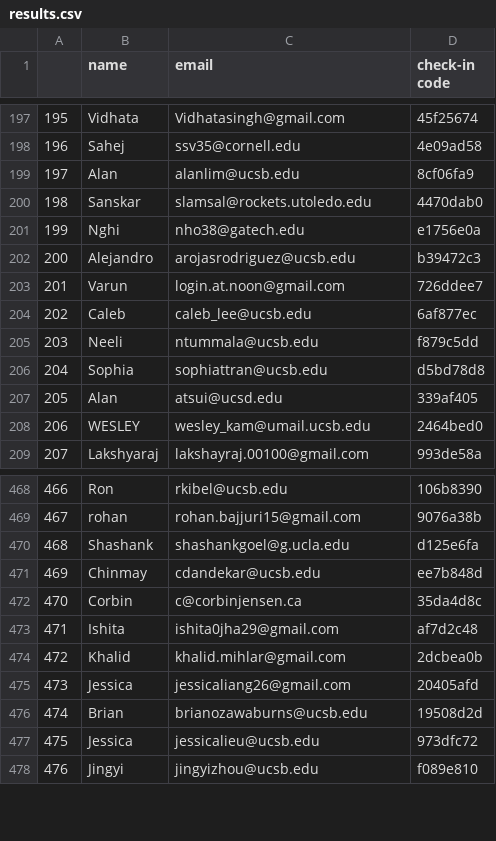
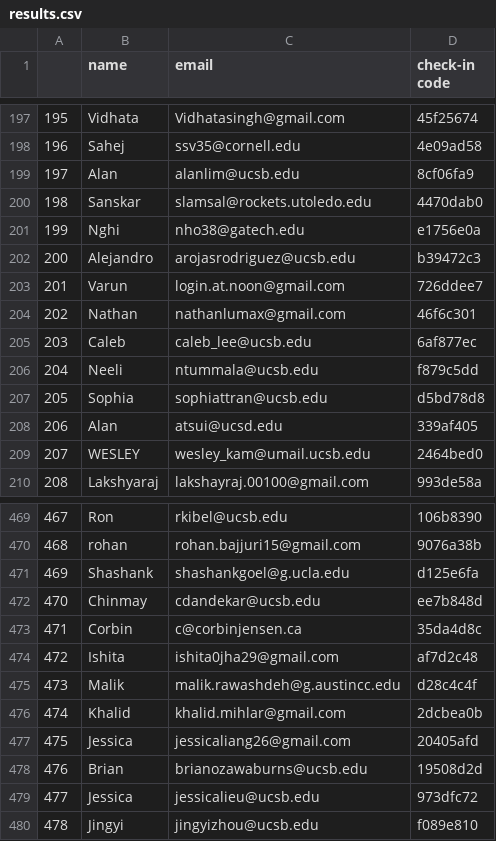
Before and after one commit to sbhacks-org/discord-check-in-bot, a CSV file: data/results.csv, drawn as a sheet; only a part is shown, gaps mark what is left out; addresses are those after the commit; the diff names each change by its address in the sheet, - before the commit and + after, or states it on an @@ line.

Commit message:
new hackers

```diff
--- a/data/results.csv
+++ b/data/results.csv
+row 204: 202 | Nathan | nathanlumax@gmail.com | 46f6c301
@@ column A renumbered from row 205 down @@
+row 475: 473 | Malik | malik.rawashdeh@g.austincc.edu | d28c4c4f
```
